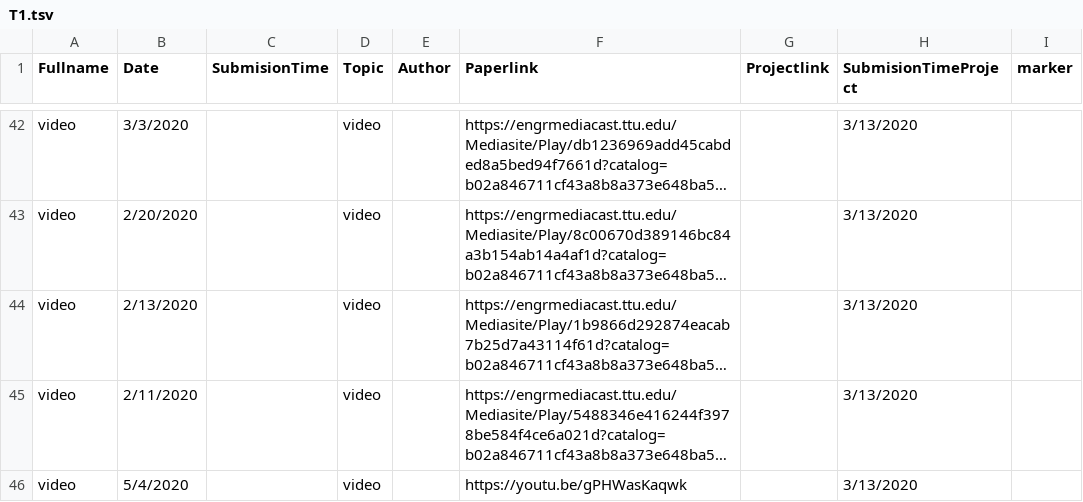
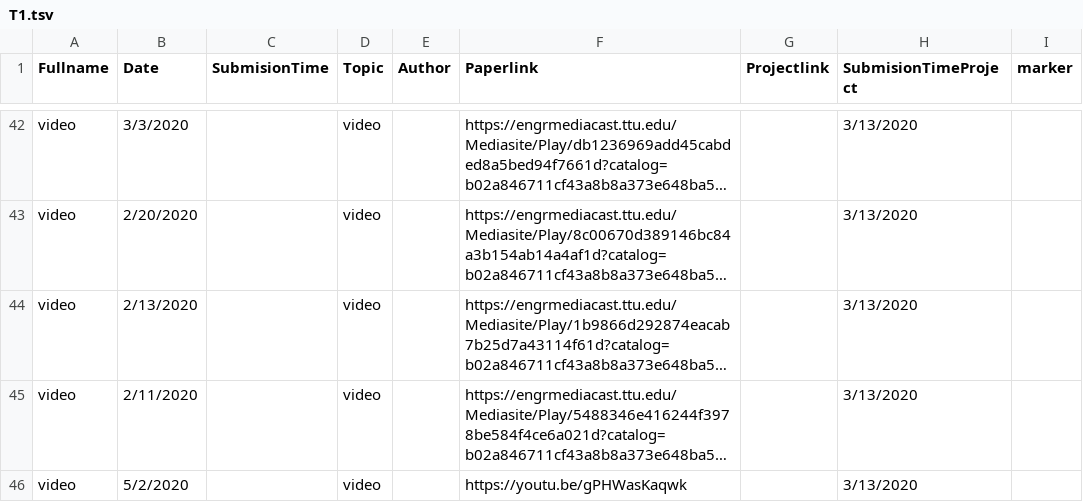
Before and after one commit to iDataVisualizationLab/CS5352, a TSV file: data/T1.tsv, drawn as a sheet; only a part is shown, gaps mark what is left out; long unchanged cells end in …; the diff names each change by its address in the sheet, - before the commit and + after, or states it on an @@ line.

Commit message:
Update T1.tsv

```diff
--- a/data/T1.tsv
+++ b/data/T1.tsv
-B46 (Date): 5/4/2020
+B46 (Date): 5/2/2020
```
